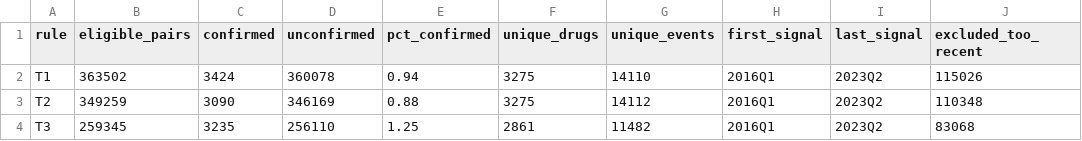
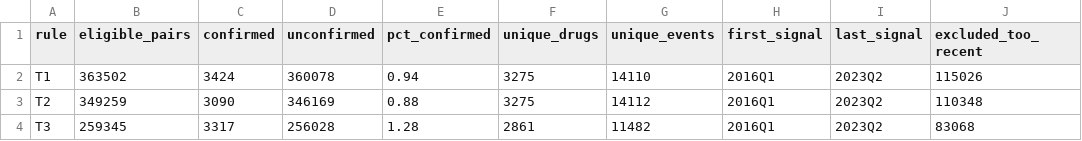
Before and after one commit to zaiba6/faers-signal-confirmation, a CSV file: figures/B_dataset_counts.csv, drawn as a sheet; only a part is shown; the diff names each change by its address in the sheet, - before the commit and + after, or states it on an @@ line.

```diff
--- a/figures/B_dataset_counts.csv
+++ b/figures/B_dataset_counts.csv
-C4 (confirmed): 3235
+C4 (confirmed): 3317
-D4 (unconfirmed): 256110
+D4 (unconfirmed): 256028
-E4 (pct_confirmed): 1.25
+E4 (pct_confirmed): 1.28
```
Also changed, not shown: figures/C_ror_prr_by_label.csv, figures/D_train_test_split.csv, 2 other files.
